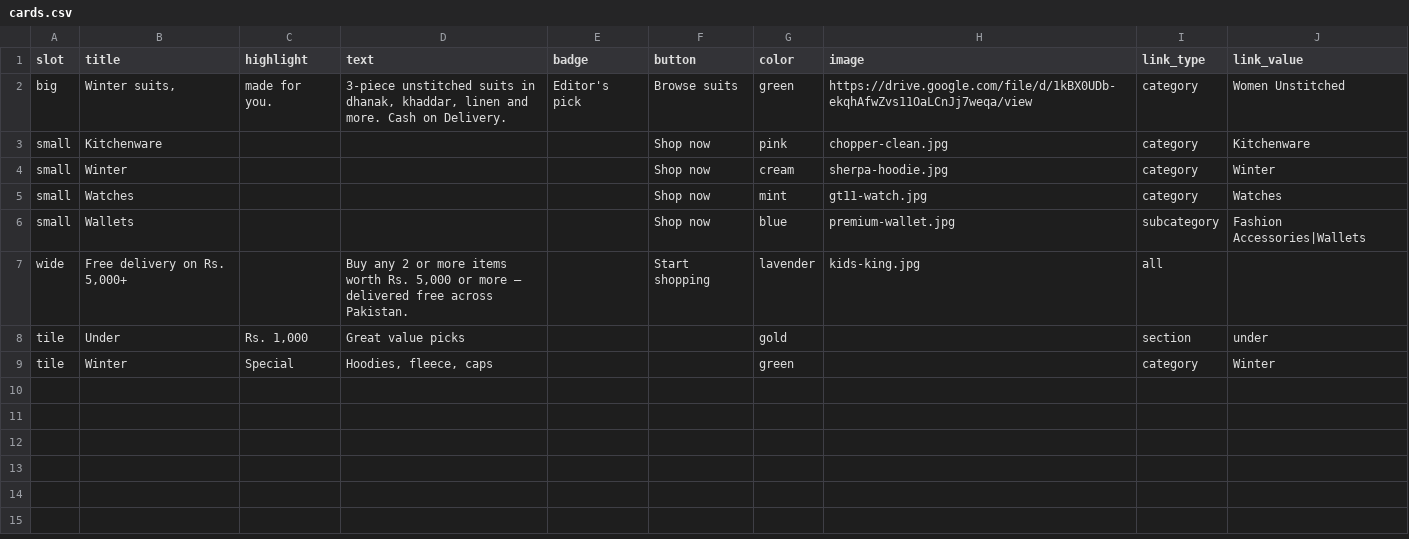
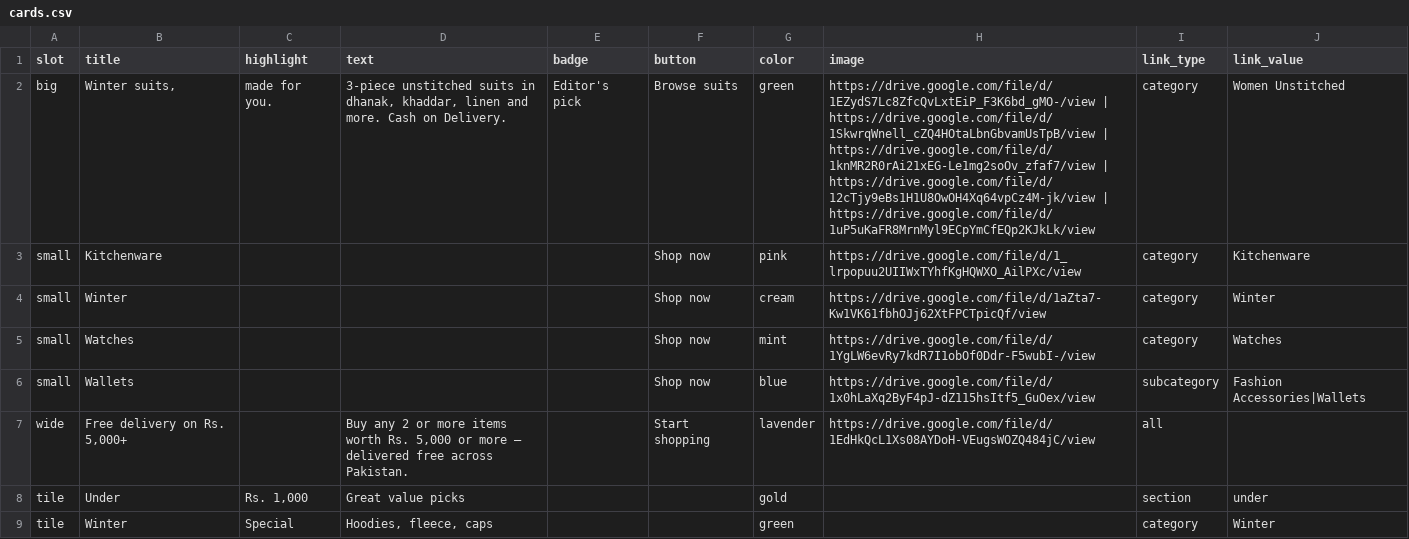
Before and after one commit to um8r/umar-deals, a CSV file: cards.csv, drawn as a sheet.

```diff
--- a/cards.csv
+++ b/cards.csv
@@ -1,8 +1,8 @@
 slot,title,highlight,text,badge,button,color,image,link_type,link_value
-big,"Winter suits,",made for you.,"3-piece unstitched suits in dhanak, khaddar, linen and more. Cash on Delivery.",Editor's pick,Browse suits,green,https://drive.google.com/file/d/1kBX0UDb-ekqhAfwZvs11OaLCnJj7weqa/view,category,Women Unstitched
-small,Kitchenware,,,,Shop now,pink,chopper-clean.jpg,category,Kitchenware
-small,Winter,,,,Shop now,cream,sherpa-hoodie.jpg,category,Winter
-small,Watches,,,,Shop now,mint,gt11-watch.jpg,category,Watches
-small,Wallets,,,,Shop now,blue,premium-wallet.jpg,subcategory,Fashion Accessories|Wallets
-wide,"Free delivery on Rs. 5,000+",,"Buy any 2 or more items worth Rs. 5,000 or more — delivered free across Pakistan.",,Start shopping,lavender,kids-king.jpg,all,
+big,"Winter suits,",made for you.,"3-piece unstitched suits in dhanak, khaddar, linen and more. Cash on Delivery.",Editor's pick,Browse suits,green,https://drive.google.com/file/d/1EZydS7Lc8ZfcQvLxtEiP_F3K6bd_gMO-/view | https://drive.google.com/file/d/1SkwrqWnell_cZQ4HOtaLbnGbvamUsTpB/view | https://drive.google.com/file/d/1knMR2R0rAi21xEG-Le1mg2soOv_zfaf7/view | https://drive.google.com/file/d/12cTjy9eBs1H1U8OwOH4Xq64vpCz4M-jk/view | https://drive.google.com/file/d/1uP5uKaFR8MrnMyl9ECpYmCfEQp2KJkLk/view,category,Women Unstitched
+small,Kitchenware,,,,Shop now,pink,https://drive.google.com/file/d/1_lrpopuu2UIIWxTYhfKgHQWXO_AilPXc/view,category,Kitchenware
+small,Winter,,,,Shop now,cream,https://drive.google.com/file/d/1aZta7-Kw1VK61fbhOJj62XtFPCTpicQf/view,category,Winter
+small,Watches,,,,Shop now,mint,https://drive.google.com/file/d/1YgLW6evRy7kdR7I1obOf0Ddr-F5wubI-/view,category,Watches
+small,Wallets,,,,Shop now,blue,https://drive.google.com/file/d/1x0hLaXq2ByF4pJ-dZ115hsItf5_GuOex/view,subcategory,Fashion Accessories|Wallets
+wide,"Free delivery on Rs. 5,000+",,"Buy any 2 or more items worth Rs. 5,000 or more — delivered free across Pakistan.",,Start shopping,lavender,https://drive.google.com/file/d/1EdHkQcL1Xs08AYDoH-VEugsWOZQ484jC/view,all,
 tile,Under,"Rs. 1,000",Great value picks,,,gold,,section,under
```
Also changed, not shown: 5 other files.
